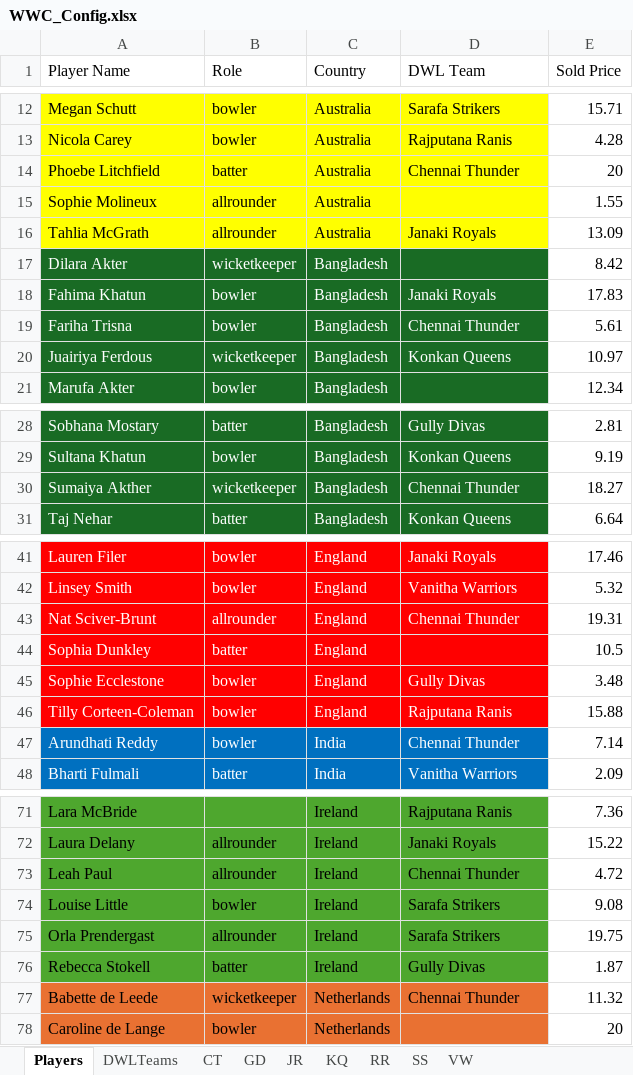
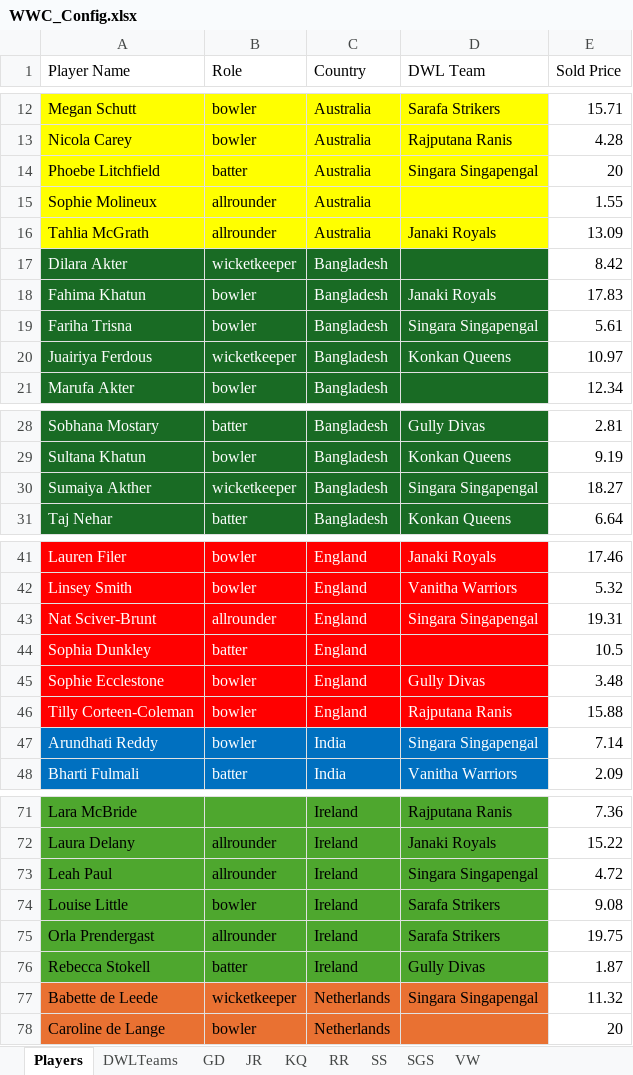
Before and after one commit to kishanpolekar/delulu-leagues, an Excel workbook: dwl-fantasy-platform/backend/WWC_Config.xlsx, sheet Players, drawn as a sheet; only a part is shown, gaps mark what is left out; values as stored, in another font and other column widths than the file's, no borders; table styles not drawn; the diff covers the shown part only; the diff names each change by its address in the sheet, - before the commit and + after, or states it on an @@ line.

```diff
--- a/dwl-fantasy-platform/backend/WWC_Config.xlsx (sheet Players)
+++ b/dwl-fantasy-platform/backend/WWC_Config.xlsx (sheet Players)
-sheet tab: CT
+sheet tab: SGS
@@ sheet tab order changed: Players | DWLTeams | GD | JR | KQ | RR | SS | SGS | VW @@
-D14 (DWL Team): Chennai Thunder
+D14 (DWL Team): Singara Singapengal
-D19 (DWL Team): Chennai Thunder
+D19 (DWL Team): Singara Singapengal
-D30 (DWL Team): Chennai Thunder
+D30 (DWL Team): Singara Singapengal
-D43 (DWL Team): Chennai Thunder
+D43 (DWL Team): Singara Singapengal
-D47 (DWL Team): Chennai Thunder
+D47 (DWL Team): Singara Singapengal
-D73 (DWL Team): Chennai Thunder
+D73 (DWL Team): Singara Singapengal
-D77 (DWL Team): Chennai Thunder
+D77 (DWL Team): Singara Singapengal
```
Also changed, not shown: 11 edited cells elsewhere in this sheet, sheet SGS, sheet DWLTeams, 14 other files.
